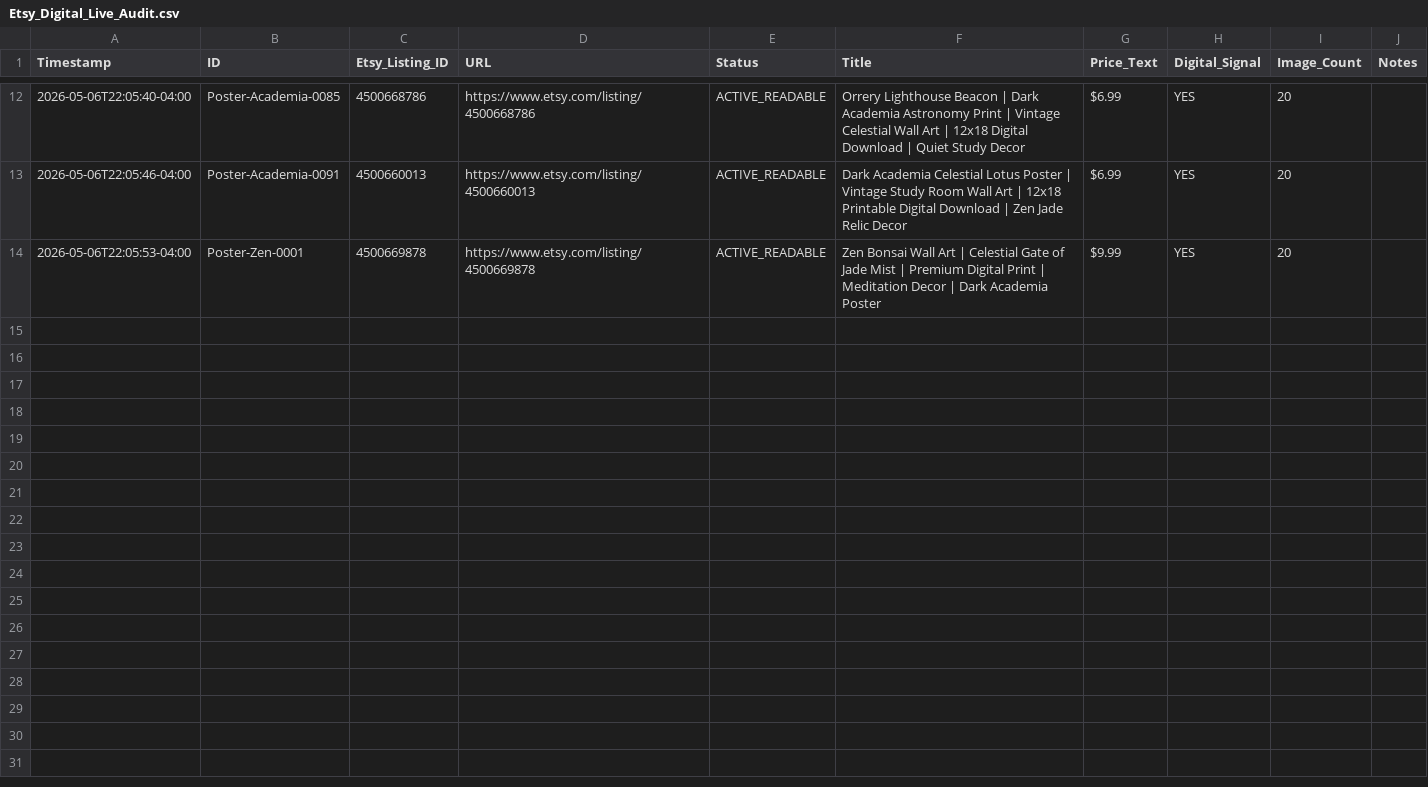
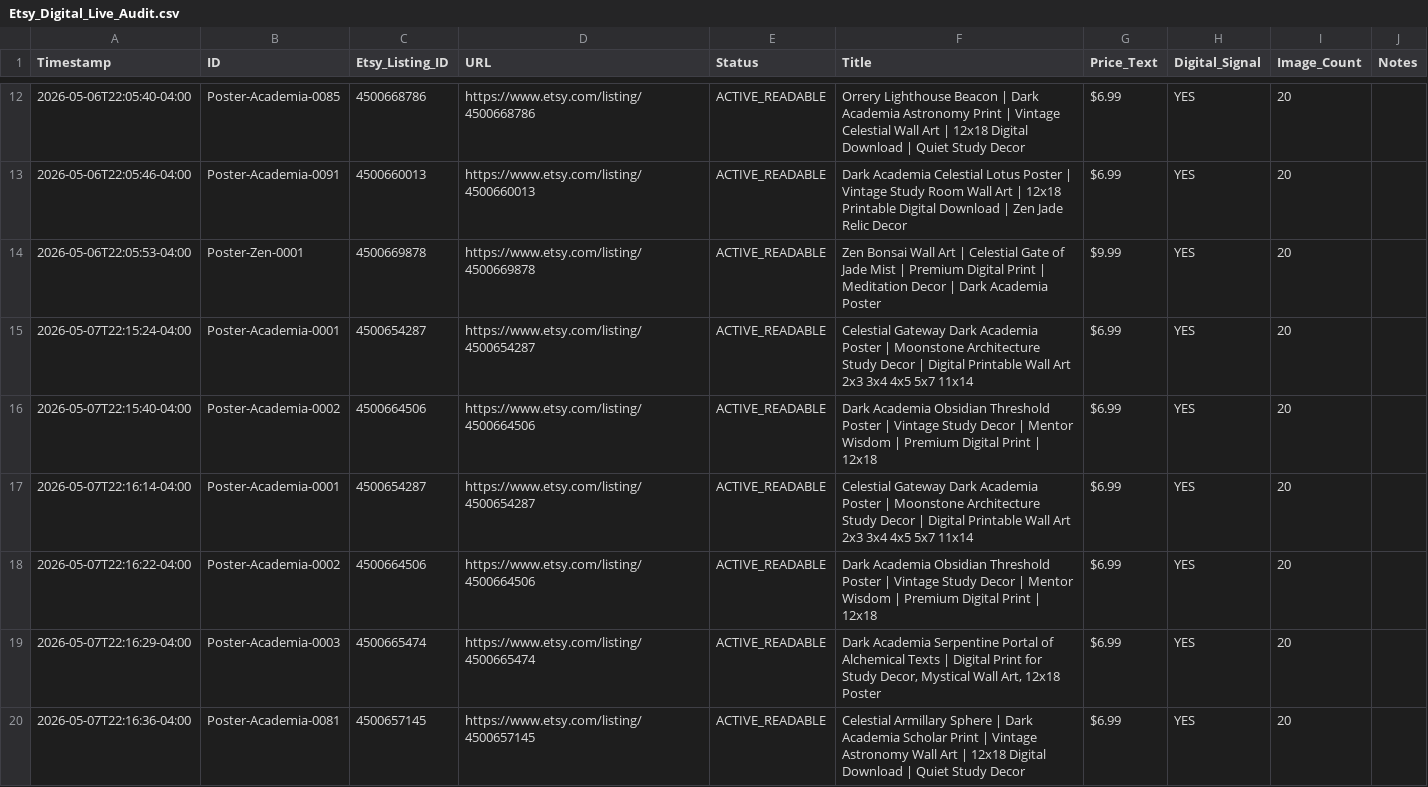
Before and after one commit to rexxu024-arch/Difi_auto_factory, a CSV file: Database/Etsy_Digital_Live_Audit.csv, drawn as a sheet; only a part is shown, gaps mark what is left out; the diff covers the shown part only; the diff names each change by its address in the sheet, - before the commit and + after, or states it on an @@ line.

Commit message:
Convert Etsy live audit to Edge CDP

```diff
--- a/Database/Etsy_Digital_Live_Audit.csv
+++ b/Database/Etsy_Digital_Live_Audit.csv
+row 15: 2026-05-07T22:15:24-04:00 | Poster-Academia-0001 | 4500654287 | https://www.etsy.com/listing/4500654287 | ACTIVE_READABLE | Celestial Gateway Dark Academia Poster | Moonstone Architecture Study Decor | Digital Printable Wall Art 2x3 3x4 4x5 5x7 11x14 | $6.99 | YES | 20
+row 16: 2026-05-07T22:15:40-04:00 | Poster-Academia-0002 | 4500664506 | https://www.etsy.com/listing/4500664506 | ACTIVE_READABLE | Dark Academia Obsidian Threshold Poster | Vintage Study Decor | Mentor Wisdom | Premium Digital Print | 12x18 | $6.99 | YES | 20
+row 17: 2026-05-07T22:16:14-04:00 | Poster-Academia-0001 | 4500654287 | https://www.etsy.com/listing/4500654287 | ACTIVE_READABLE | Celestial Gateway Dark Academia Poster | Moonstone Architecture Study Decor | Digital Printable Wall Art 2x3 3x4 4x5 5x7 11x14 | $6.99 | YES | 20
+row 18: 2026-05-07T22:16:22-04:00 | Poster-Academia-0002 | 4500664506 | https://www.etsy.com/listing/4500664506 | ACTIVE_READABLE | Dark Academia Obsidian Threshold Poster | Vintage Study Decor | Mentor Wisdom | Premium Digital Print | 12x18 | $6.99 | YES | 20
+row 19: 2026-05-07T22:16:29-04:00 | Poster-Academia-0003 | 4500665474 | https://www.etsy.com/listing/4500665474 | ACTIVE_READABLE | Dark Academia Serpentine Portal of Alchemical Texts | Digital Print for Study Decor, Mystical Wall Art, 12x18 Poster | $6.99 | YES | 20
+row 20: 2026-05-07T22:16:36-04:00 | Poster-Academia-0081 | 4500657145 | https://www.etsy.com/listing/4500657145 | ACTIVE_READABLE | Celestial Armillary Sphere | Dark Academia Scholar Print | Vintage Astronomy Wall Art | 12x18 Digital Download | Quiet Study Decor | $6.99 | YES | 20
```
Also changed, not shown: 6 added rows elsewhere in this file, Database/Factory_Autopilot_Action_Queue.csv, Database/Hardware_Cooldown_Log.csv, 20 other files.
